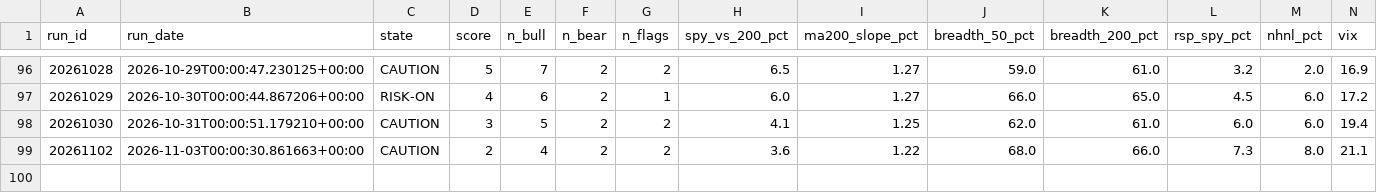
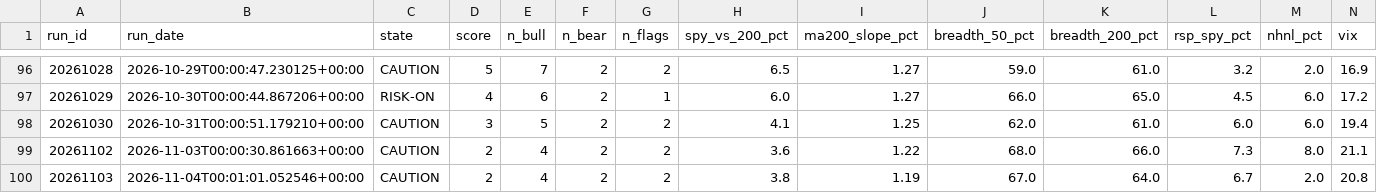
Before and after one commit to mthli/skills, a CSV file: regime-scan/state/history.csv, drawn as a sheet; only a part is shown, gaps mark what is left out; rows hold the shown columns only; the diff names each change by its address in the sheet, - before the commit and + after, or states it on an @@ line.

```diff
--- a/regime-scan/state/history.csv
+++ b/regime-scan/state/history.csv
+row 100: 20261103 | 2026-11-04T00:01:01.052546+00:00 | CAUTION | 2 | 4 | 2 | 2 | 3.8 | 1.19 | 67.0 | 64.0 | 6.7 | 2.0 | 20.8
```
Also changed, not shown: base-breakout-scan/state/outcomes.csv, mean-reversion-scan/state/history.csv, 9 other files.
